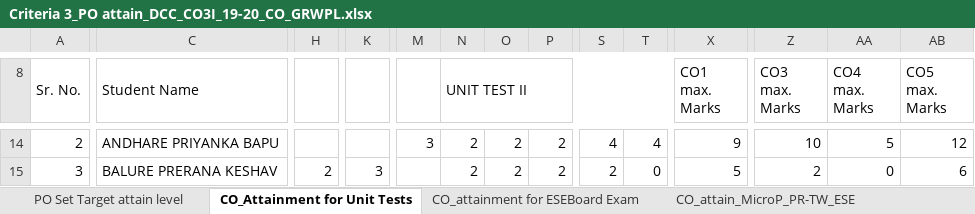
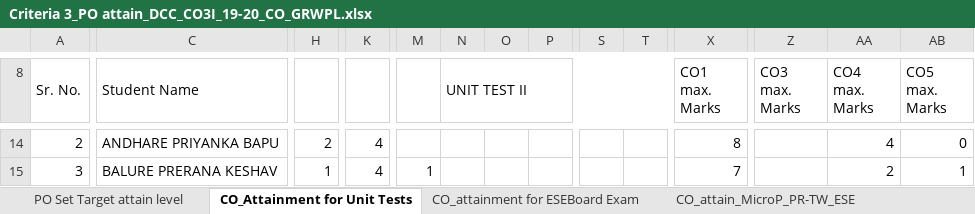
Before and after one commit to adambure21/NBAGRWPL, an Excel workbook: CO PO Mapping/DCC/Criteria 3_PO attain_DCC_CO3I_19-20_CO_GRWPL.xlsx, sheet CO_Attainment for Unit Tests, drawn as a sheet; only a part is shown, gaps mark what is left out; values as stored, in another font and other column widths than the file's, no cell formats; the diff covers the shown part only; the diff names each change by its address in the sheet, - before the commit and + after, or states it on an @@ line.

Commit message:
DCC Unit Test Marks are added and 3 students were absent

```diff
--- a/CO PO Mapping/DCC/Criteria 3_PO attain_DCC_CO3I_19-20_CO_GRWPL.xlsx (sheet CO_Attainment for Unit Tests)
+++ b/CO PO Mapping/DCC/Criteria 3_PO attain_DCC_CO3I_19-20_CO_GRWPL.xlsx (sheet CO_Attainment for Unit Tests)
-H14: (empty)
+H14: 2
-K14: (empty)
+K14: 4
-M14: 3
+M14: (empty)
-N14:N15 (UNIT TEST II): 2
+N14:N15 (UNIT TEST II): (empty)
-O14:O15: 2
+O14:O15: (empty)
-P14:P15: 2
+P14:P15: (empty)
-S14: 4
+S14: (empty)
-T14: 4
+T14: (empty)
-X14 (CO1 max. Marks): 9
+X14 (CO1 max. Marks): 8
-Z14 (CO3 max. Marks): 10
+Z14 (CO3 max. Marks): (empty)
-AA14 (CO4 max. Marks): 5
+AA14 (CO4 max. Marks): 4
-AB14 (CO5 max. Marks): 12
+AB14 (CO5 max. Marks): 0
-H15: 2
+H15: 1
-K15: 3
+K15: 4
-M15: (empty)
+M15: 1
-S15: 2
+S15: (empty)
-T15: 0
+T15: (empty)
-X15 (CO1 max. Marks): 5
+X15 (CO1 max. Marks): 7
-Z15 (CO3 max. Marks): 2
+Z15 (CO3 max. Marks): (empty)
-AA15 (CO4 max. Marks): 0
+AA15 (CO4 max. Marks): 2
-AB15 (CO5 max. Marks): 6
+AB15 (CO5 max. Marks): 1
```
Also changed, not shown: 3 added rows, 3 removed rows and 1235 edited cells elsewhere in this sheet, sheet CO_attainment for ESEBoard Exam, sheet CO_PO Mapping Attainment_PO7, sheet Overall CO attainment, sheet PO Set Target attain level, sheet CO_attainment for Indirect, sheet CO_attain_MicroP_PR-TW_ESE, cell formats, formulas that keep their value, hidden cells.
